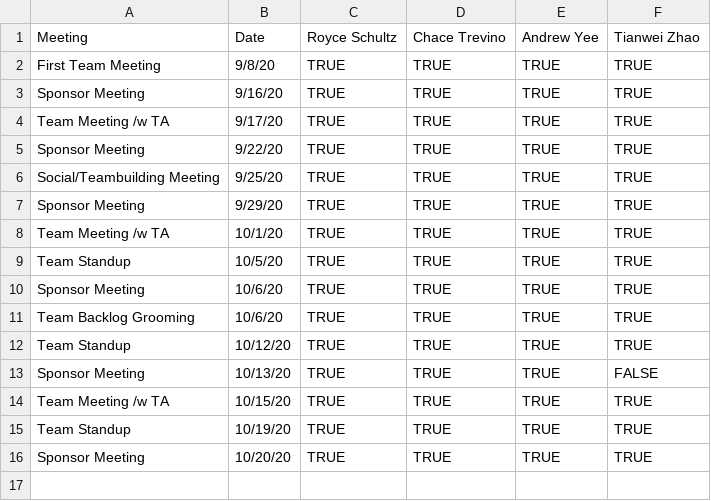
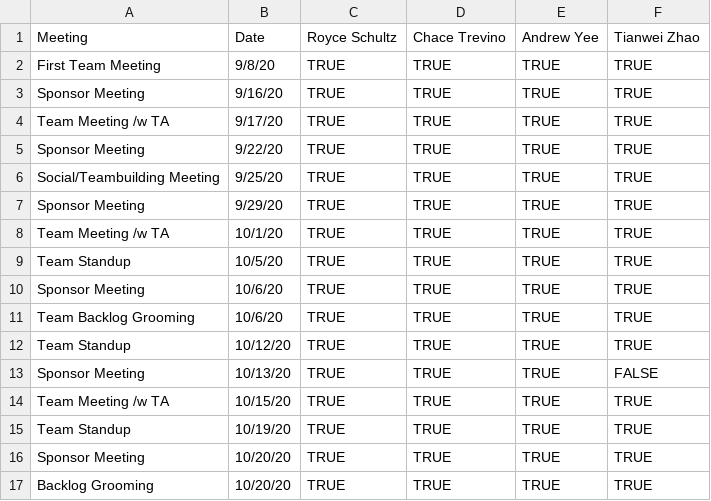
Before and after one commit to TheBuffsOfWallStreet/Admin, a CSV file: meeting_attendance.csv, drawn as a sheet.

Commit message:
Update meeting_attendance.csv

```diff
--- a/meeting_attendance.csv
+++ b/meeting_attendance.csv
@@ -16 +16,2 @@ Team Standup,10/19/20,TRUE,TRUE,TRUE,TRUE
 Sponsor Meeting,10/20/20,TRUE,TRUE,TRUE,TRUE
+Backlog Grooming,10/20/20,TRUE,TRUE,TRUE,TRUE
```
